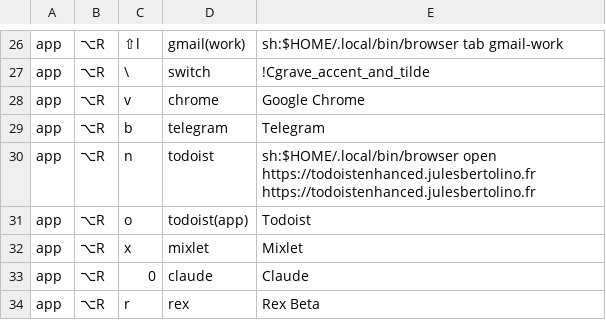
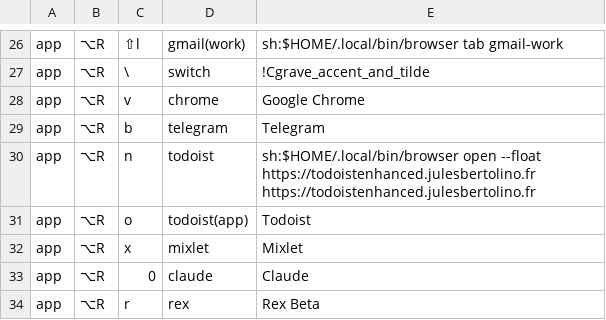
Before and after one commit to azaidrahman/zaid-sani-dotfiles, a TSV file: dot_config/private_karabiner/data/keymap-index.tsv, drawn as a sheet; only a part is shown, gaps mark what is left out.

```diff
--- a/dot_config/private_karabiner/data/keymap-index.tsv
+++ b/dot_config/private_karabiner/data/keymap-index.tsv
@@ -29,3 +29,3 @@ app	⌥R	v	chrome	Google Chrome
 app	⌥R	b	telegram	Telegram
-app	⌥R	n	todoist	sh:$HOME/.local/bin/browser open https://todoistenhanced.julesbertolino.fr https://todoistenhanced.julesbertolino.fr
+app	⌥R	n	todoist	sh:$HOME/.local/bin/browser open --float https://todoistenhanced.julesbertolino.fr https://todoistenhanced.julesbertolino.fr
 app	⌥R	o	todoist(app)	Todoist
```
Also changed, not shown: 5 other files.
